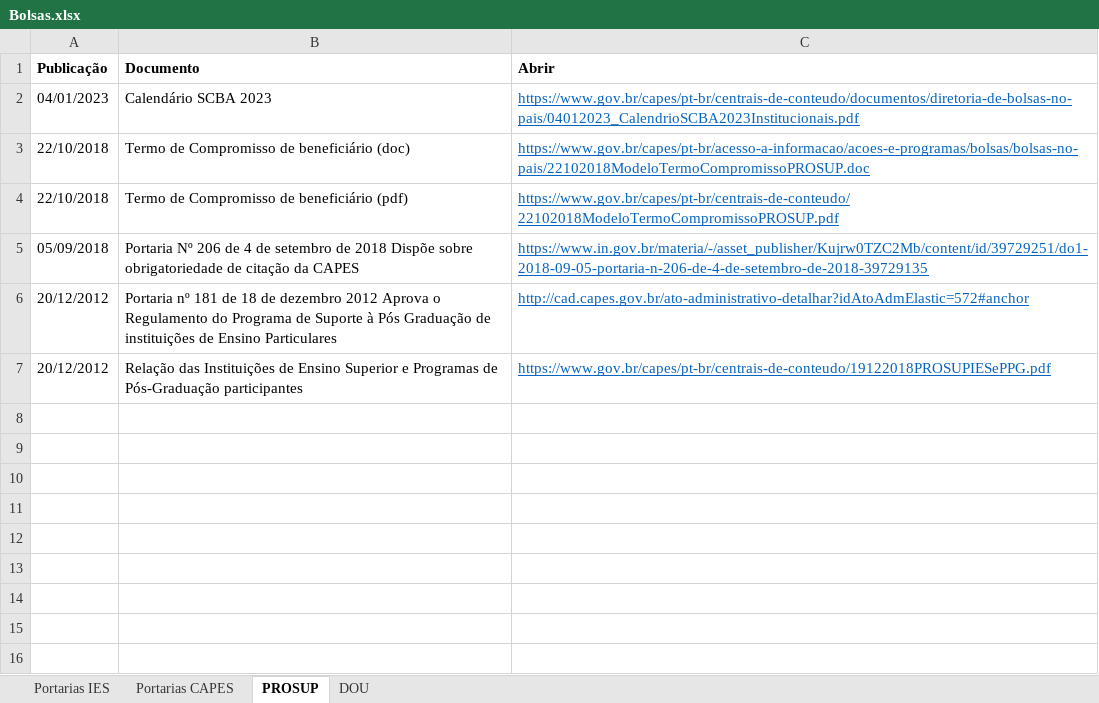
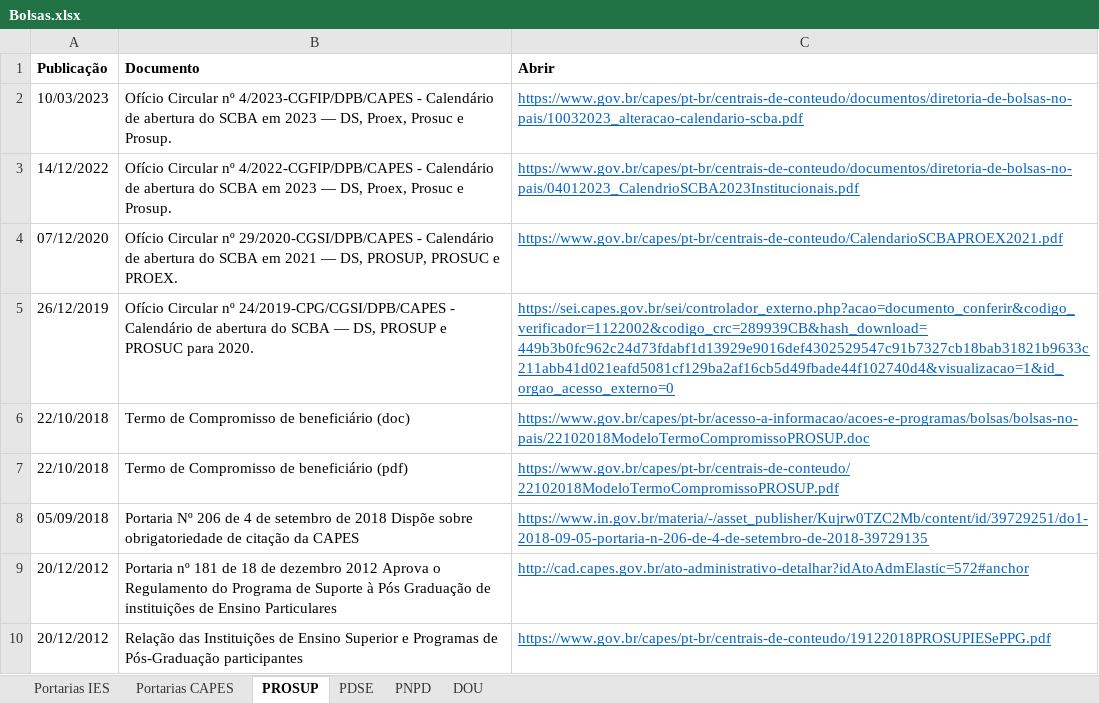
Before and after one commit to ppgcr-unisuam/observatoriocr, an Excel workbook: PPG/Bolsas.xlsx, sheet PROSUP, drawn as a sheet; values as stored, in another font and other column widths than the file's, no borders; removed rows and columns are numbered as before the commit, all else as after; the diff names each change by its address in the sheet, - before the commit and + after, or states it on an @@ line.

```diff
--- a/PPG/Bolsas.xlsx (sheet PROSUP)
+++ b/PPG/Bolsas.xlsx (sheet PROSUP)
+sheet tab: PDSE
+sheet tab: PNPD
-row 2: 04/01/2023 | Calendário SCBA 2023 | https://www.gov.br/capes/pt-br/centrais-de-conteudo/documentos/diretoria-de-bolsas-no-pais/04012023_CalendrioSCBA2023Institucionais.pdf
+row 2: 10/03/2023 | Ofício Circular nº 4/2023-CGFIP/DPB/CAPES - Calendário de abertura do SCBA em 2023 — DS, Proex, Prosuc e Prosup. | https://www.gov.br/capes/pt-br/centrais-de-conteudo/documentos/diretoria-de-bolsas-no-pais/10032023_alteracao-calendario-scba.pdf
+row 3: 14/12/2022 | Ofício Circular nº 4/2022-CGFIP/DPB/CAPES - Calendário de abertura do SCBA em 2023 — DS, Proex, Prosuc e Prosup. | https://www.gov.br/capes/pt-br/centrais-de-conteudo/documentos/diretoria-de-bolsas-no-pais/04012023_CalendrioSCBA2023Institucionais.pdf
+row 4: 07/12/2020 | Ofício Circular nº 29/2020-CGSI/DPB/CAPES - Calendário de abertura do SCBA em 2021 — DS, PROSUP, PROSUC e PROEX. | https://www.gov.br/capes/pt-br/centrais-de-conteudo/CalendarioSCBAPROEX2021.pdf
+row 5: 26/12/2019 | Ofício Circular nº 24/2019-CPG/CGSI/DPB/CAPES - Calendário de abertura do SCBA — DS, PROSUP e PROSUC para 2020. | https://sei.capes.gov.br/sei/controlador_externo.php?acao=documento_conferir&codigo_verificador=1122002&codigo_crc=289939CB&hash_download=449b3b0fc962c24d73fdabf1d13929e9016def4302529547c91b7327cb18bab31821b9633c211abb41d021eafd5081cf129ba2af16cb5d49fbade44f102740d4&visualizacao=1&id_orgao_acesso_externo=0
```
Also changed, not shown: sheet Portarias CAPES, PPG/Downloads.xlsx, PPG/Editais.xlsx, 18 other files.
